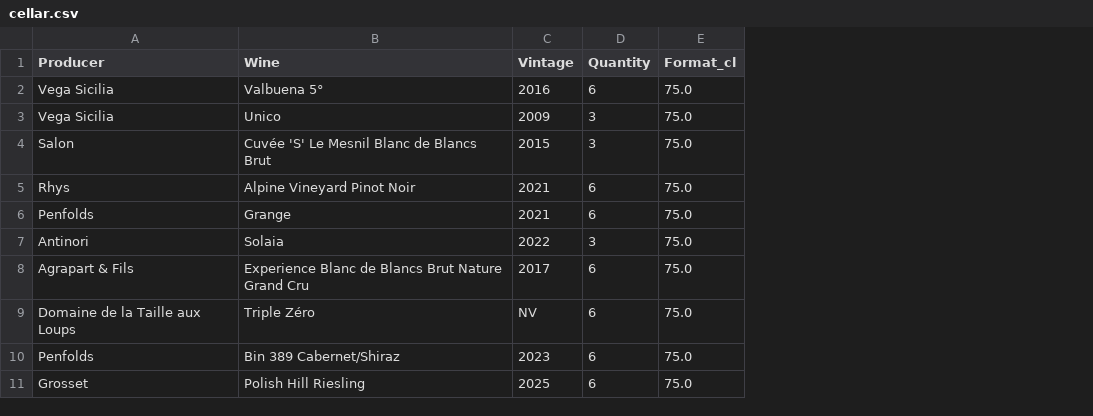
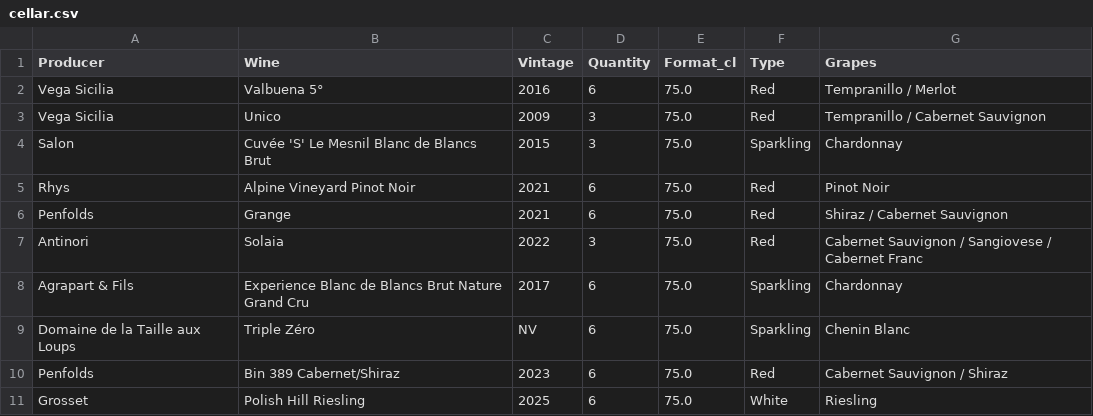
Before and after one commit to tompersona/wine-map, a CSV file: cellar.csv, drawn as a sheet; only a part is shown; the diff names each change by its address in the sheet, - before the commit and + after, or states it on an @@ line.

Commit message:
Wine type & grape stats

```diff
--- a/cellar.csv
+++ b/cellar.csv
+column F (Type), rows 2-11: Red | Red | Sparkling | Red | Red | Red | Sparkling | Sparkling | Red | White
+column G (Grapes), rows 2-11: Tempranillo / Merlot | Tempranillo / Cabernet Sauvignon | Chardonnay | Pinot Noir | Shiraz / Cabernet Sauvignon | Cabernet Sauvignon / Sangiovese / Cabernet Franc | Chardonnay | Chenin Blanc | Cabernet Sauvignon / Shiraz | Riesling
```
Also changed, not shown: 1 other file.
